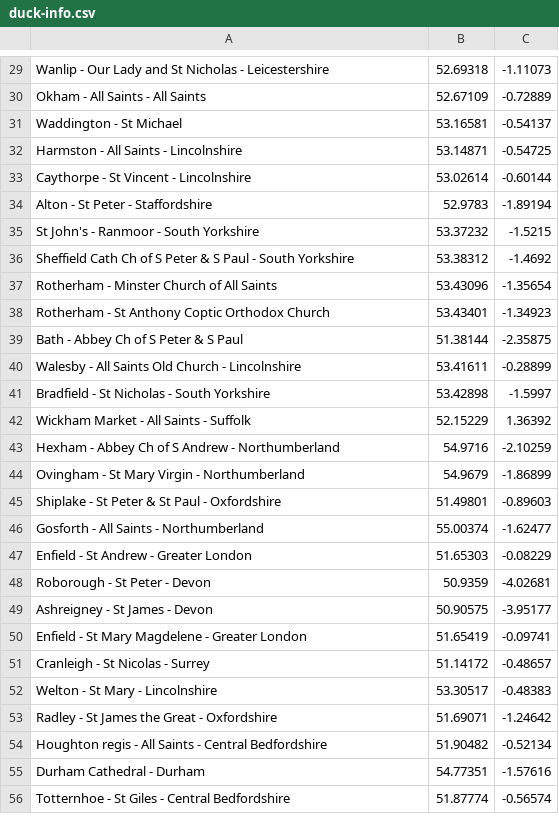
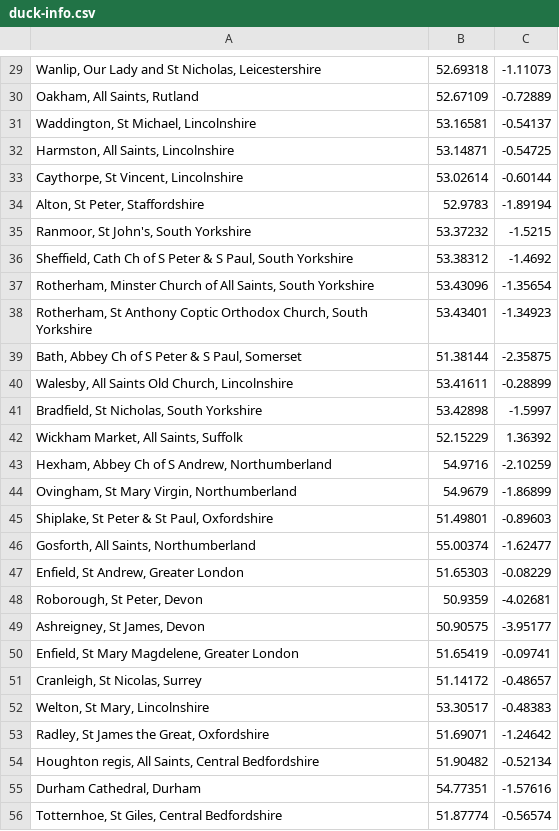
Before and after one commit to ploppyperson/nuscr-web, a CSV file: web/duck-info.csv, drawn as a sheet; only a part is shown, gaps mark what is left out; the diff covers the shown part only; the diff names each change by its address in the sheet, - before the commit and + after, or states it on an @@ line.

```diff
--- a/web/duck-info.csv
+++ b/web/duck-info.csv
-A29: Wanlip - Our Lady and St Nicholas - Leicestershire
+A29: Wanlip, Our Lady and St Nicholas, Leicestershire
-A30: Okham - All Saints - All Saints
+A30: Oakham, All Saints, Rutland
-A31: Waddington - St Michael
+A31: Waddington, St Michael, Lincolnshire
-A32: Harmston - All Saints - Lincolnshire
+A32: Harmston, All Saints, Lincolnshire
-A33: Caythorpe - St Vincent - Lincolnshire
+A33: Caythorpe, St Vincent, Lincolnshire
-A34: Alton - St Peter - Staffordshire
+A34: Alton, St Peter, Staffordshire
-A35: St John's - Ranmoor - South Yorkshire
+A35: Ranmoor, St John's, South Yorkshire
-A36: Sheffield Cath Ch of S Peter & S Paul - South Yorkshire
+A36: Sheffield, Cath Ch of S Peter & S Paul, South Yorkshire
-A37: Rotherham - Minster Church of All Saints
+A37: Rotherham, Minster Church of All Saints, South Yorkshire
-A38: Rotherham - St Anthony Coptic Orthodox Church
+A38: Rotherham, St Anthony Coptic Orthodox Church, South Yorkshire
-A39: Bath - Abbey Ch of S Peter & S Paul
+A39: Bath, Abbey Ch of S Peter & S Paul, Somerset
-A40: Walesby - All Saints Old Church - Lincolnshire
+A40: Walesby, All Saints Old Church, Lincolnshire
-A41: Bradfield - St Nicholas - South Yorkshire
+A41: Bradfield, St Nicholas, South Yorkshire
-A42: Wickham Market - All Saints - Suffolk
+A42: Wickham Market, All Saints, Suffolk
-A43: Hexham - Abbey Ch of S Andrew - Northumberland
+A43: Hexham, Abbey Ch of S Andrew, Northumberland
-A44: Ovingham - St Mary Virgin - Northumberland
+A44: Ovingham, St Mary Virgin, Northumberland
-A45: Shiplake - St Peter & St Paul - Oxfordshire
+A45: Shiplake, St Peter & St Paul, Oxfordshire
-A46: Gosforth - All Saints - Northumberland
+A46: Gosforth, All Saints, Northumberland
-A47: Enfield - St Andrew - Greater London
+A47: Enfield, St Andrew, Greater London
-A48: Roborough - St Peter - Devon
+A48: Roborough, St Peter, Devon
-A49: Ashreigney - St James - Devon
+A49: Ashreigney, St James, Devon
-A50: Enfield - St Mary Magdelene - Greater London
+A50: Enfield, St Mary Magdelene, Greater London
-A51: Cranleigh - St Nicolas - Surrey
+A51: Cranleigh, St Nicolas, Surrey
-A52: Welton - St Mary - Lincolnshire
+A52: Welton, St Mary, Lincolnshire
-A53: Radley - St James the Great - Oxfordshire
+A53: Radley, St James the Great, Oxfordshire
-A54: Houghton regis - All Saints - Central Bedfordshire
+A54: Houghton regis, All Saints, Central Bedfordshire
-A55: Durham Cathedral - Durham
+A55: Durham Cathedral, Durham
-A56: Totternhoe - St Giles - Central Bedfordshire
+A56: Totternhoe, St Giles, Central Bedfordshire
```
Also changed, not shown: 7 added rows and 28 edited cells elsewhere in this file.
